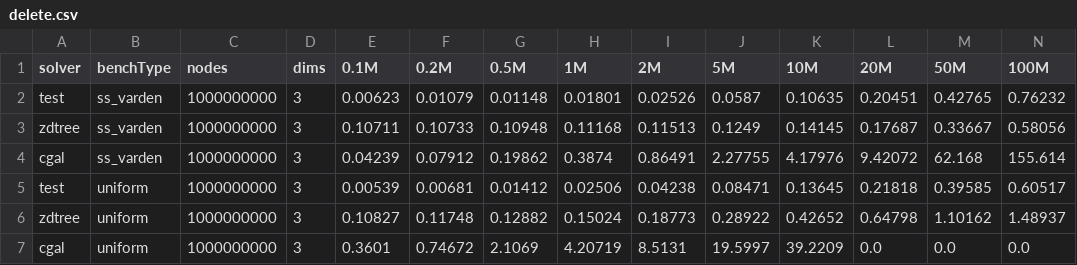
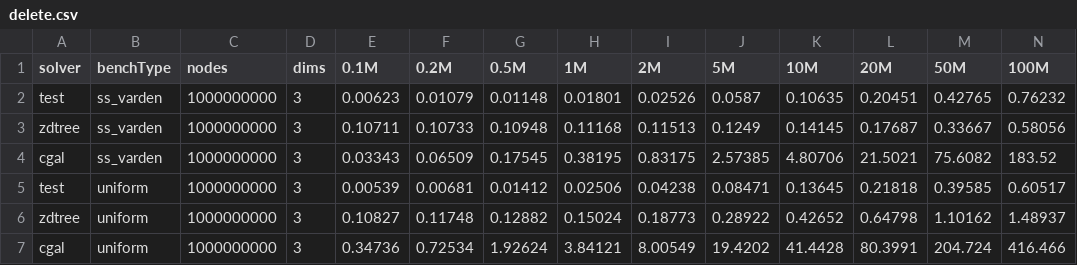
Before and after one commit to ucrparlay/Pkd-tree, a CSV file: script/data/delete.csv, drawn as a sheet; only a part is shown; removed rows and columns are numbered as before the commit, all else as after; rows hold the shown columns only; the diff names each change by its address in the sheet, - before the commit and + after, or states it on an @@ line.

```diff
--- a/script/data/delete.csv
+++ b/script/data/delete.csv
-row 4: cgal | ss_varden | 1000000000 | 3 | 0.04239 | 0.07912 | 0.19862 | 0.3874 | 0.86491 | 2.27755 | 4.17976 | 9.42072 | 62.168 | 155.614
+row 4: cgal | ss_varden | 1000000000 | 3 | 0.03343 | 0.06509 | 0.17545 | 0.38195 | 0.83175 | 2.57385 | 4.80706 | 21.5021 | 75.6082 | 183.52
-row 7: cgal | uniform | 1000000000 | 3 | 0.3601 | 0.74672 | 2.1069 | 4.20719 | 8.5131 | 19.5997 | 39.2209 | 0.0 | 0.0 | 0.0
+row 7: cgal | uniform | 1000000000 | 3 | 0.34736 | 0.72534 | 1.92624 | 3.84121 | 8.00549 | 19.4202 | 41.4428 | 80.3991 | 204.724 | 416.466
```
Also changed, not shown: script/data/insert.csv, script/data/scalability.csv, 5 other files.
